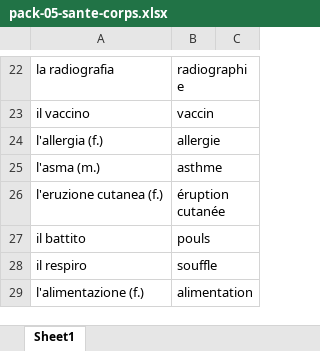
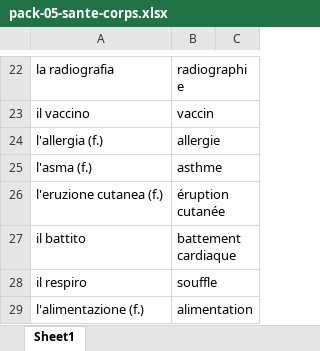
Before and after one commit to neuryoceane-stack/lexia, an Excel workbook: shop-packs/ita/pack-05-sante-corps.xlsx, sheet Sheet1, drawn as a sheet; only a part is shown, gaps mark what is left out; values as stored, in another font and other column widths than the file's, no borders; the diff names each change by its address in the sheet, - before the commit and + after, or states it on an @@ line.

```diff
--- a/shop-packs/ita/pack-05-sante-corps.xlsx (sheet Sheet1)
+++ b/shop-packs/ita/pack-05-sante-corps.xlsx (sheet Sheet1)
-A25: l'asma (m.)
+A25: l'asma (f.)
-B27: pouls
+B27: battement cardiaque
```
Also changed, not shown: 1 other file.
